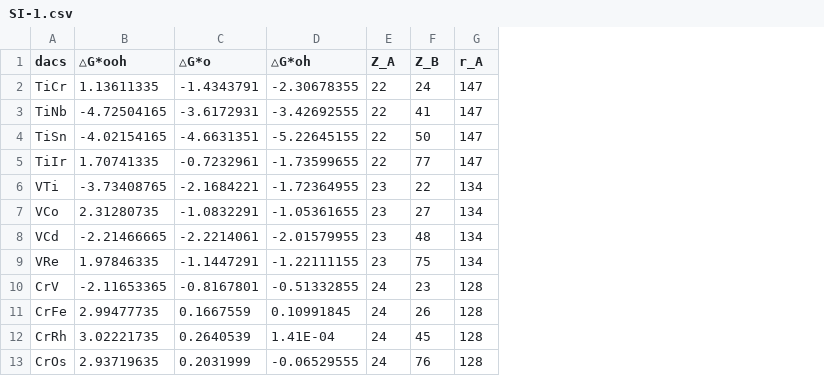
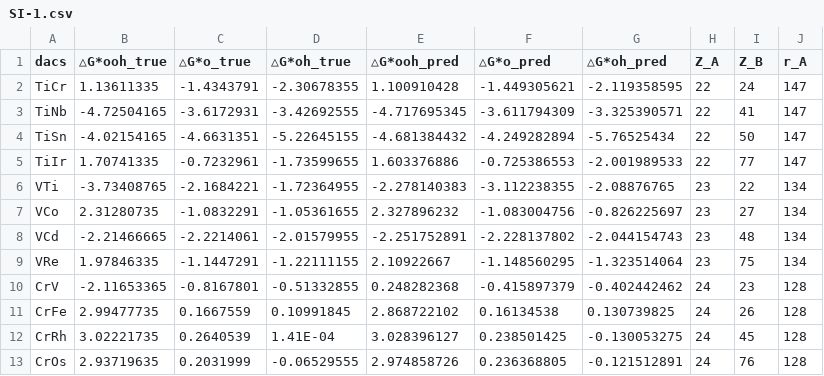
Before and after one commit to Shaoruisun/DMSCs, a CSV file: SI-1.csv, drawn as a sheet; only a part is shown; the diff names each change by its address in the sheet, - before the commit and + after, or states it on an @@ line.

Commit message:
Add files via upload

```diff
--- a/SI-1.csv
+++ b/SI-1.csv
+column E (△G*ooh_pred), rows 2-13: 1.100910428 | -4.717695345 | -4.681384432 | 1.603376886 | -2.278140383 | 2.327896232 | -2.251752891 | 2.10922667 | 0.248282368 | 2.868722102 | 3.028396127 | 2.974858726
+column F (△G*o_pred), rows 2-13: -1.449305621 | -3.611794309 | -4.249282894 | -0.725386553 | -3.112238355 | -1.083004756 | -2.228137802 | -1.148560295 | -0.415897379 | 0.16134538 | 0.238501425 | 0.236368805
+column G (△G*oh_pred), rows 2-13: -2.119358595 | -3.325390571 | -5.76525434 | -2.001989533 | -2.08876765 | -0.826225697 | -2.044154743 | -1.323514064 | -0.402442462 | 0.130739825 | -0.130053275 | -0.121512891
-B1: △G*ooh
+B1: △G*ooh_true
-C1: △G*o
+C1: △G*o_true
-D1: △G*oh
+D1: △G*oh_true
```
